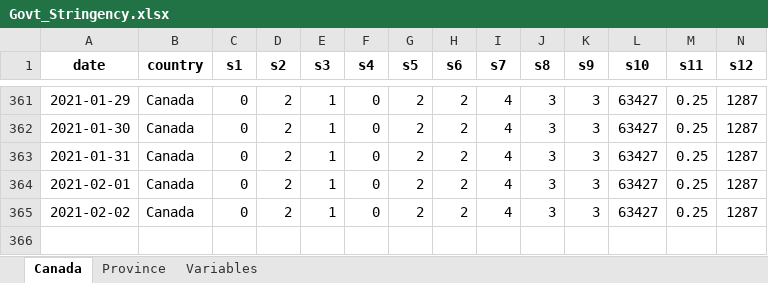
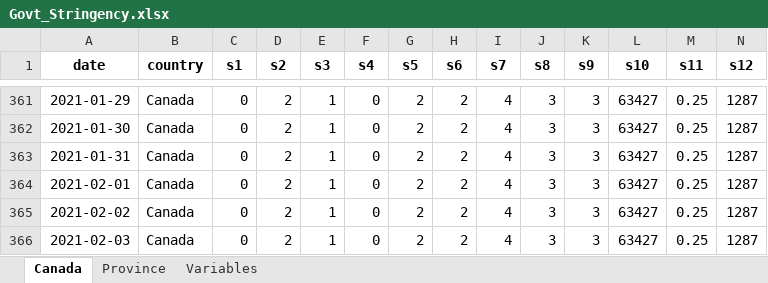
Before and after one commit to minnzc/Canada_COVID19, an Excel workbook: input_data/Govt_Stringency.xlsx, sheet Canada, drawn as a sheet; only a part is shown, gaps mark what is left out; values as stored, in another font and other column widths than the file's, no borders; rows hold the shown columns only; the diff names each change by its address in the sheet, - before the commit and + after, or states it on an @@ line.

```diff
--- a/input_data/Govt_Stringency.xlsx (sheet Canada)
+++ b/input_data/Govt_Stringency.xlsx (sheet Canada)
+row 366: 2021-02-03 | Canada | 0 | 2 | 1 | 0 | 2 | 2 | 4 | 3 | 3 | 63427 | 0.25 | 1287
```
Also changed, not shown: sheet Province, input_data/Govt_Response.xlsx, 21 other files.
